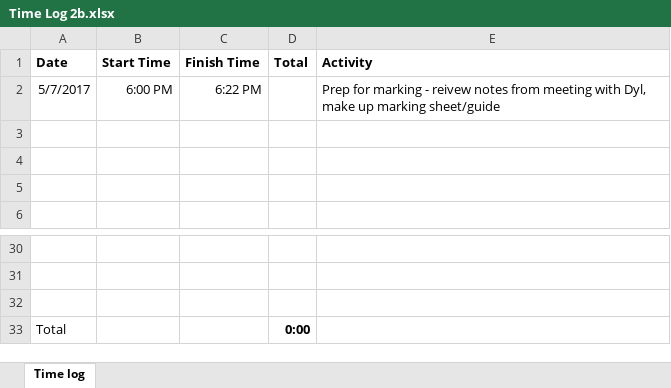
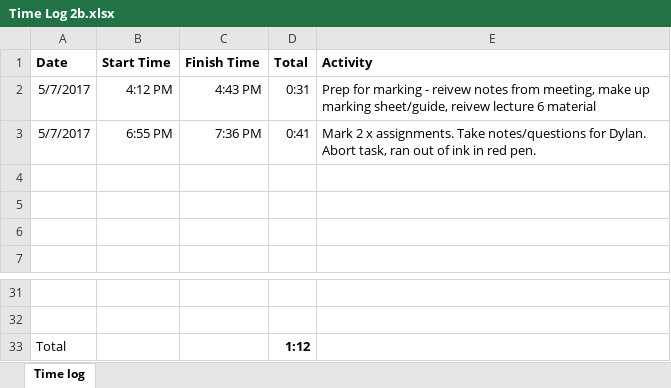
Before and after one commit to kangris-sket/ENGG1500---SE-repo, an Excel workbook: Assessments/Time Log 2b.xlsx, sheet Time log, drawn as a sheet; only a part is shown, gaps mark what is left out; values as stored, in another font and other column widths than the file's, no borders; table styles not drawn; removed rows and columns are numbered as before the commit, all else as after; the diff names each change by its address in the sheet, - before the commit and + after, or states it on an @@ line.

```diff
--- a/Assessments/Time Log 2b.xlsx (sheet Time log)
+++ b/Assessments/Time Log 2b.xlsx (sheet Time log)
-B2 (Start Time): 6:00 PM
+B2 (Start Time): 4:12 PM
-C2 (Finish Time): 6:22 PM
+C2 (Finish Time): 4:43 PM
-D2 (Total): (empty)
+D2 (Total): 0:31
-E2 (Activity): …notes from meeting with Dyl, make up marking sheet/guide
+E2 (Activity): …notes from meeting, make up marking sheet/guide, reivew lecture 6 material
+row 3: 5/7/2017 | 6:55 PM | 7:36 PM | 0:41 | Mark 2 x assignments. Take notes/questions for Dylan. Abort task, ran out of ink in red pen.
-row 32: (empty)
-D33 (Total): 0:00
+D33 (Total): 1:12
```
Also changed, not shown: Time Log - general.xlsx, 8 other files.
